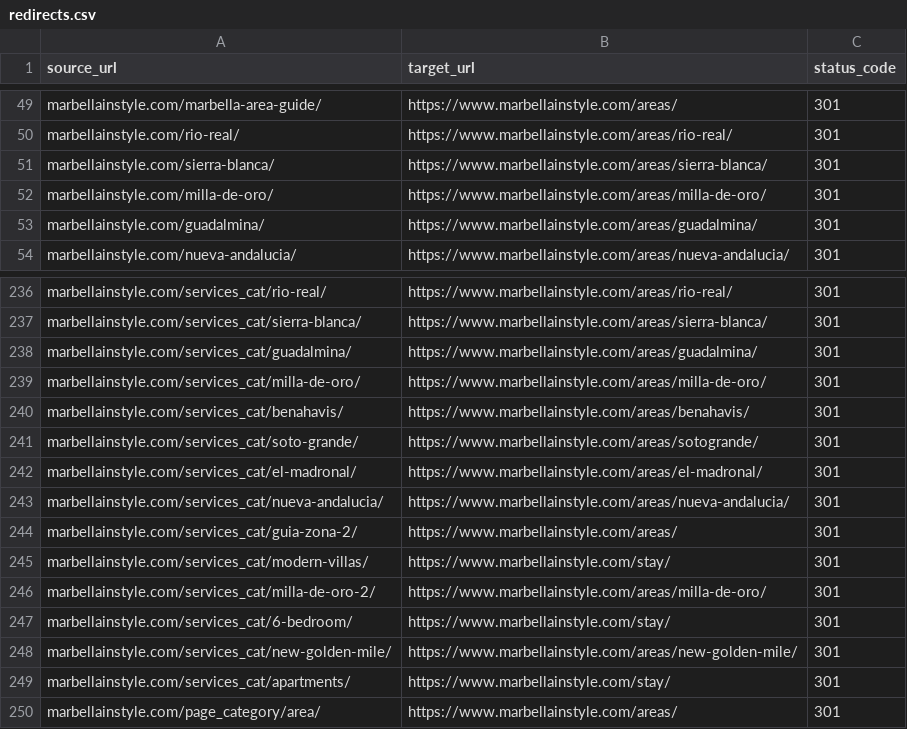
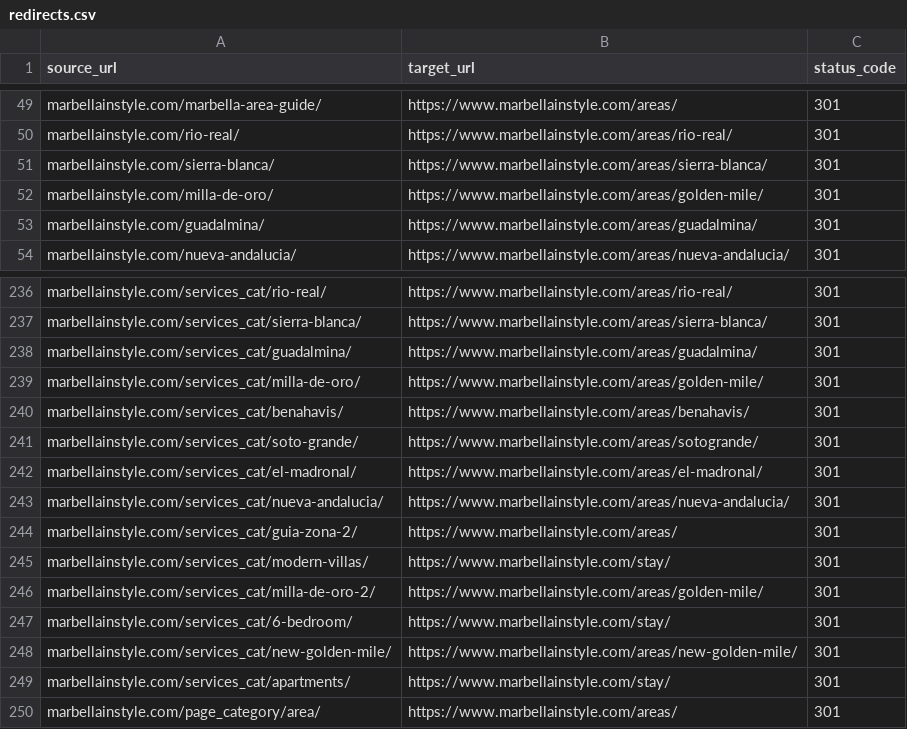
Before and after one commit to mins29601/marOS.web, a CSV file: redirects/redirects.csv, drawn as a sheet; only a part is shown, gaps mark what is left out.

```diff
--- a/redirects/redirects.csv
+++ b/redirects/redirects.csv
@@ -51,3 +51,3 @@ marbellainstyle.com/rio-real/,https://www.marbellainstyle.com/areas/rio-real/,30
 marbellainstyle.com/sierra-blanca/,https://www.marbellainstyle.com/areas/sierra-blanca/,301
-marbellainstyle.com/milla-de-oro/,https://www.marbellainstyle.com/areas/milla-de-oro/,301
+marbellainstyle.com/milla-de-oro/,https://www.marbellainstyle.com/areas/golden-mile/,301
 marbellainstyle.com/guadalmina/,https://www.marbellainstyle.com/areas/guadalmina/,301
@@ -238,3 +238,3 @@ marbellainstyle.com/services_cat/sierra-blanca/,https://www.marbellainstyle.com/
 marbellainstyle.com/services_cat/guadalmina/,https://www.marbellainstyle.com/areas/guadalmina/,301
-marbellainstyle.com/services_cat/milla-de-oro/,https://www.marbellainstyle.com/areas/milla-de-oro/,301
+marbellainstyle.com/services_cat/milla-de-oro/,https://www.marbellainstyle.com/areas/golden-mile/,301
 marbellainstyle.com/services_cat/benahavis/,https://www.marbellainstyle.com/areas/benahavis/,301
@@ -245,3 +245,3 @@ marbellainstyle.com/services_cat/guia-zona-2/,https://www.marbellainstyle.com/ar
 marbellainstyle.com/services_cat/modern-villas/,https://www.marbellainstyle.com/stay/,301
-marbellainstyle.com/services_cat/milla-de-oro-2/,https://www.marbellainstyle.com/areas/milla-de-oro/,301
+marbellainstyle.com/services_cat/milla-de-oro-2/,https://www.marbellainstyle.com/areas/golden-mile/,301
 marbellainstyle.com/services_cat/6-bedroom/,https://www.marbellainstyle.com/stay/,301
```
Also changed, not shown: redirects/inventario.csv, 7 other files.
